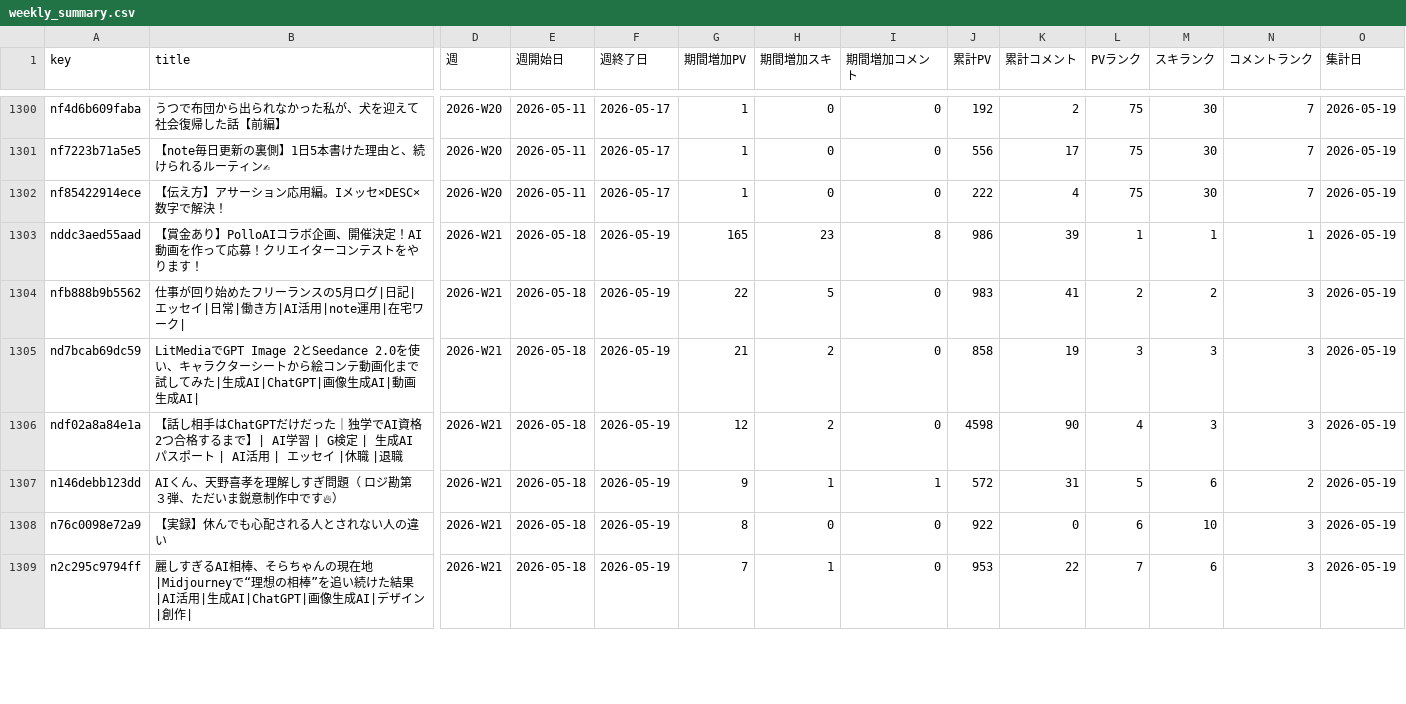
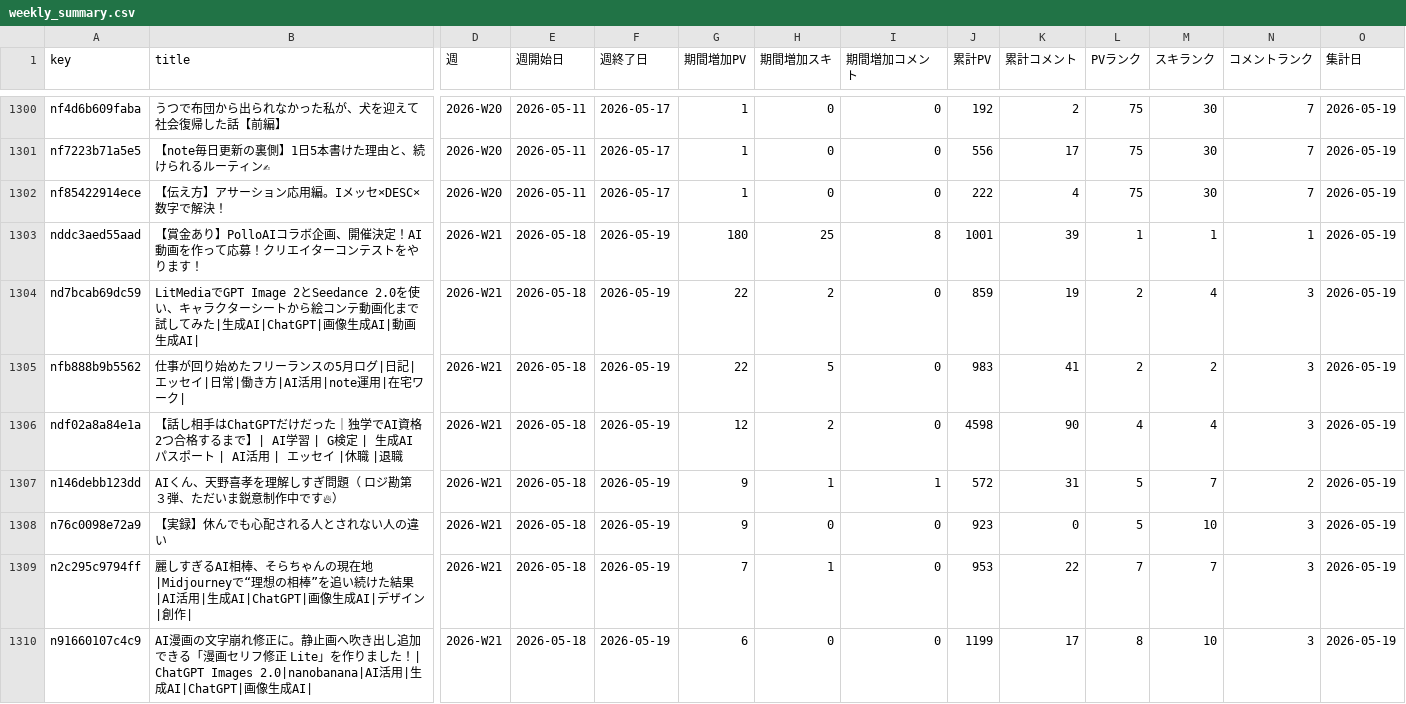
Before and after one commit to coolboylovegirl-byte/note-stats-dashboard, a CSV file: data/weekly_summary.csv, drawn as a sheet; only a part is shown, gaps mark what is left out; removed rows and columns are numbered as before the commit, all else as after; rows hold the shown columns only; the diff covers the shown part only; the diff names each change by its address in the sheet, - before the commit and + after, or states it on an @@ line.

```diff
--- a/data/weekly_summary.csv
+++ b/data/weekly_summary.csv
-G1303 (期間増加PV): 165
+G1303 (期間増加PV): 180
-H1303 (期間増加スキ): 23
+H1303 (期間増加スキ): 25
-J1303 (累計PV): 986
+J1303 (累計PV): 1001
+row 1304: nd7bcab69dc59 | LitMediaでGPT Image 2とSeedance 2.0を使い、キャラクターシートから絵コンテ動画化まで試してみた|生成AI|ChatGPT|画像生成AI|動画生成AI| | 2026-W21 | 2026-05-18 | 2026-05-19 | 22 | 2 | 0 | 859 | 19 | 2 | 4 | 3 | 2026-05-19
-row 1305: nd7bcab69dc59 | LitMediaでGPT Image 2とSeedance 2.0を使い、キャラクターシートから絵コンテ動画化まで試してみた|生成AI|ChatGPT|画像生成AI|動画生成AI| | 2026-W21 | 2026-05-18 | 2026-05-19 | 21 | 2 | 0 | 858 | 19 | 3 | 3 | 3 | 2026-05-19
-M1306 (スキランク): 3
+M1306 (スキランク): 4
-M1307 (スキランク): 6
+M1307 (スキランク): 7
-G1308 (期間増加PV): 8
+G1308 (期間増加PV): 9
-J1308 (累計PV): 922
+J1308 (累計PV): 923
-L1308 (PVランク): 6
+L1308 (PVランク): 5
-M1309 (スキランク): 6
+M1309 (スキランク): 7
+row 1310: n91660107c4c9 | AI漫画の文字崩れ修正に。静止画へ吹き出し追加できる「漫画セリフ修正 Lite」を作りました！| ChatGPT Images 2.0|nanobanana|AI活用|生成AI|ChatGPT|画像生成AI| | 2026-W21 | 2026-05-18 | 2026-05-19 | 6 | 0 | 0 | 1199 | 17 | 8 | 10 | 3 | 2026-05-19
```
Also changed, not shown: 2 added rows, 2 removed rows and 35 edited cells elsewhere in this file, data/asset_articles.csv, data/followers.csv, 5 other files.
